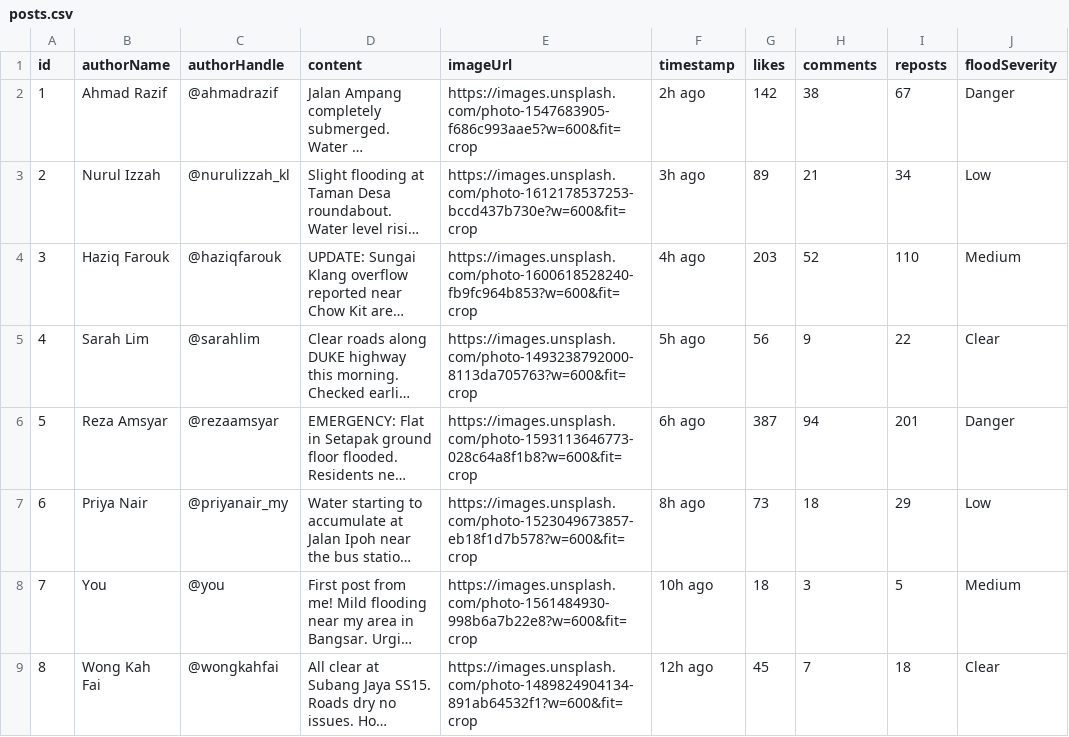
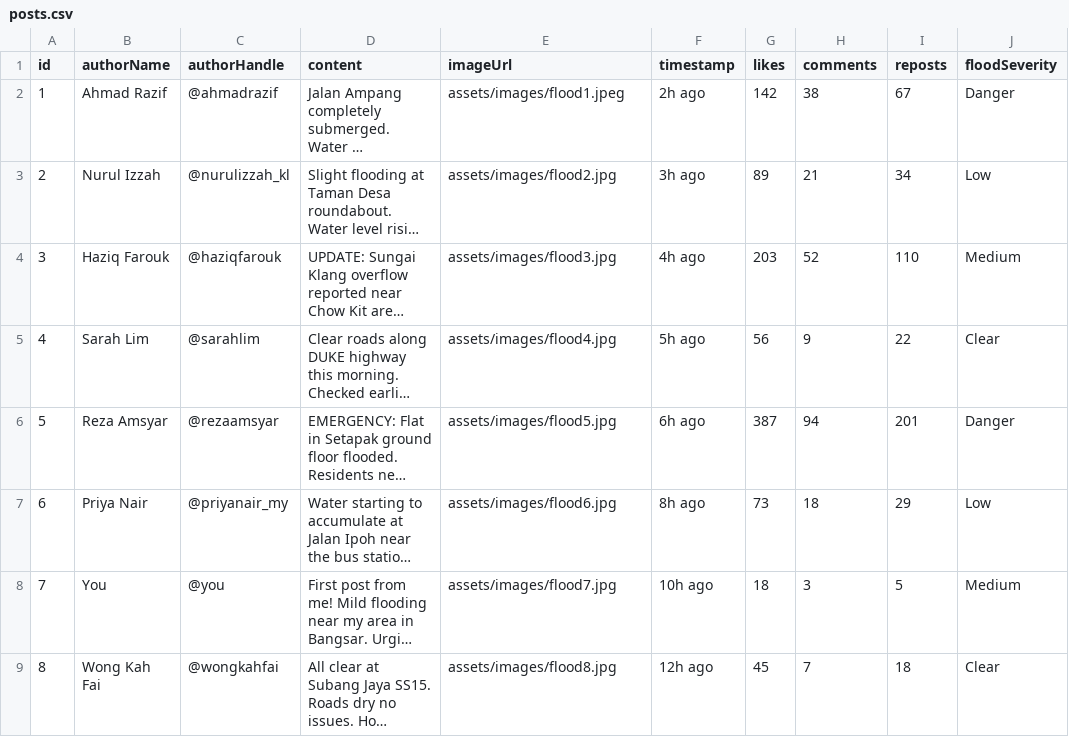
Before and after one commit to Dhaneesh05/KitahackProject2026, a CSV file: assets/data/posts.csv, drawn as a sheet; only a part is shown; long unchanged cells end in …; the diff names each change by its address in the sheet, - before the commit and + after, or states it on an @@ line.

Commit message:
V8: Proper Image insert and logic setup, removed the bug that adds the csv to firebase

```diff
--- a/assets/data/posts.csv
+++ b/assets/data/posts.csv
-E2 (imageUrl): https://images.unsplash.com/photo-1547683905-f686c993aae5?w=600&fit=crop
+E2 (imageUrl): assets/images/flood1.jpeg
-E3 (imageUrl): https://images.unsplash.com/photo-1612178537253-bccd437b730e?w=600&fit=crop
+E3 (imageUrl): assets/images/flood2.jpg
-E4 (imageUrl): https://images.unsplash.com/photo-1600618528240-fb9fc964b853?w=600&fit=crop
+E4 (imageUrl): assets/images/flood3.jpg
-E5 (imageUrl): https://images.unsplash.com/photo-1493238792000-8113da705763?w=600&fit=crop
+E5 (imageUrl): assets/images/flood4.jpg
-E6 (imageUrl): https://images.unsplash.com/photo-1593113646773-028c64a8f1b8?w=600&fit=crop
+E6 (imageUrl): assets/images/flood5.jpg
-E7 (imageUrl): https://images.unsplash.com/photo-1523049673857-eb18f1d7b578?w=600&fit=crop
+E7 (imageUrl): assets/images/flood6.jpg
-E8 (imageUrl): https://images.unsplash.com/photo-1561484930-998b6a7b22e8?w=600&fit=crop
+E8 (imageUrl): assets/images/flood7.jpg
-E9 (imageUrl): https://images.unsplash.com/photo-1489824904134-891ab64532f1?w=600&fit=crop
+E9 (imageUrl): assets/images/flood8.jpg
```
Also changed, not shown: 13 other files.
